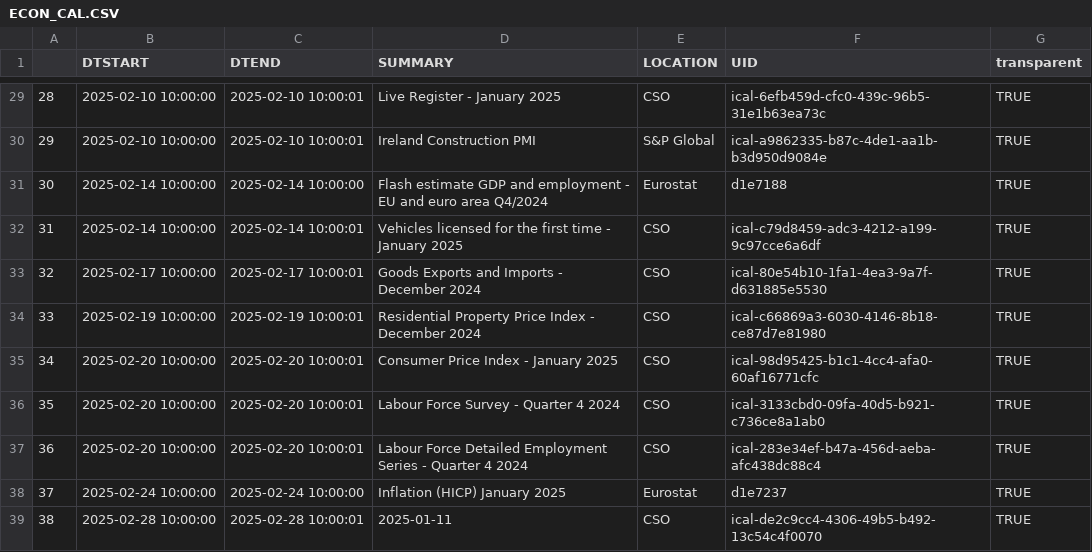
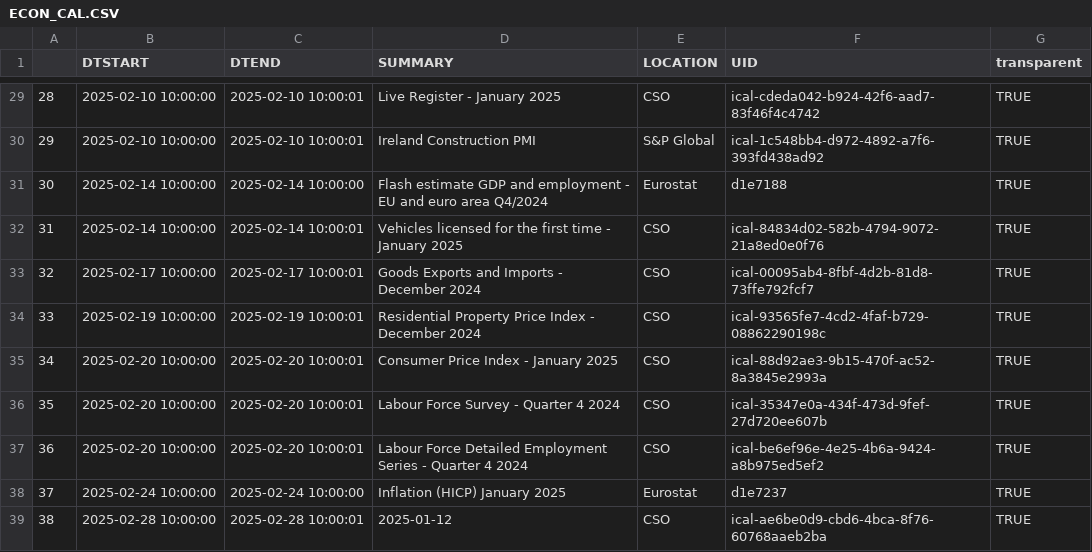
Before and after one commit to mflanagan201/gcal_auto, a CSV file: ECON_CAL.CSV, drawn as a sheet; only a part is shown, gaps mark what is left out; the diff covers the shown part only.

```diff
--- a/ECON_CAL.CSV
+++ b/ECON_CAL.CSV
@@ -29,11 +29,11 @@
-"28","2025-02-10 10:00:00","2025-02-10 10:00:01","Live Register -  January 2025","CSO","ical-6efb459d-cfc0-439c-96b5-31e1b63ea73c","TRUE"
-"29","2025-02-10 10:00:00","2025-02-10 10:00:01","Ireland Construction PMI       ","S&P Global","ical-a9862335-b87c-4de1-aa1b-b3d950d9084e","TRUE"
+"28","2025-02-10 10:00:00","2025-02-10 10:00:01","Live Register -  January 2025","CSO","ical-cdeda042-b924-42f6-aad7-83f46f4c4742","TRUE"
+"29","2025-02-10 10:00:00","2025-02-10 10:00:01","Ireland Construction PMI       ","S&P Global","ical-1c548bb4-d972-4892-a7f6-393fd438ad92","TRUE"
 "30","2025-02-14 10:00:00","2025-02-14 10:00:00","Flash estimate GDP and employment - EU and euro area Q4/2024","Eurostat","d1e7188","TRUE"
-"31","2025-02-14 10:00:00","2025-02-14 10:00:01","Vehicles licensed for the first time -  January 2025","CSO","ical-c79d8459-adc3-4212-a199-9c97cce6a6df","TRUE"
-"32","2025-02-17 10:00:00","2025-02-17 10:00:01","Goods Exports and Imports -  December 2024","CSO","ical-80e54b10-1fa1-4ea3-9a7f-d631885e5530","TRUE"
-"33","2025-02-19 10:00:00","2025-02-19 10:00:01","Residential Property Price Index -  December 2024","CSO","ical-c66869a3-6030-4146-8b18-ce87d7e81980","TRUE"
-"34","2025-02-20 10:00:00","2025-02-20 10:00:01","Consumer Price Index -  January 2025","CSO","ical-98d95425-b1c1-4cc4-afa0-60af16771cfc","TRUE"
-"35","2025-02-20 10:00:00","2025-02-20 10:00:01","Labour Force Survey -  Quarter 4 2024","CSO","ical-3133cbd0-09fa-40d5-b921-c736ce8a1ab0","TRUE"
-"36","2025-02-20 10:00:00","2025-02-20 10:00:01","Labour Force Detailed Employment Series -  Quarter 4 2024","CSO","ical-283e34ef-b47a-456d-aeba-afc438dc88c4","TRUE"
+"31","2025-02-14 10:00:00","2025-02-14 10:00:01","Vehicles licensed for the first time -  January 2025","CSO","ical-84834d02-582b-4794-9072-21a8ed0e0f76","TRUE"
+"32","2025-02-17 10:00:00","2025-02-17 10:00:01","Goods Exports and Imports -  December 2024","CSO","ical-00095ab4-8fbf-4d2b-81d8-73ffe792fcf7","TRUE"
+"33","2025-02-19 10:00:00","2025-02-19 10:00:01","Residential Property Price Index -  December 2024","CSO","ical-93565fe7-4cd2-4faf-b729-08862290198c","TRUE"
+"34","2025-02-20 10:00:00","2025-02-20 10:00:01","Consumer Price Index -  January 2025","CSO","ical-88d92ae3-9b15-470f-ac52-8a3845e2993a","TRUE"
+"35","2025-02-20 10:00:00","2025-02-20 10:00:01","Labour Force Survey -  Quarter 4 2024","CSO","ical-35347e0a-434f-473d-9fef-27d720ee607b","TRUE"
+"36","2025-02-20 10:00:00","2025-02-20 10:00:01","Labour Force Detailed Employment Series -  Quarter 4 2024","CSO","ical-be6ef96e-4e25-4b6a-9424-a8b975ed5ef2","TRUE"
 "37","2025-02-24 10:00:00","2025-02-24 10:00:00","Inflation (HICP) January 2025","Eurostat","d1e7237","TRUE"
-"38","2025-02-28 10:00:00","2025-02-28 10:00:01","2025-01-11","CSO","ical-de2c9cc4-4306-49b5-b492-13c54c4f0070","TRUE"
+"38","2025-02-28 10:00:00","2025-02-28 10:00:01","2025-01-12","CSO","ical-ae6be0d9-cbd6-4bca-8f76-60768aaeb2ba","TRUE"
```
Also changed, not shown: 22 edited cells elsewhere in this file.
